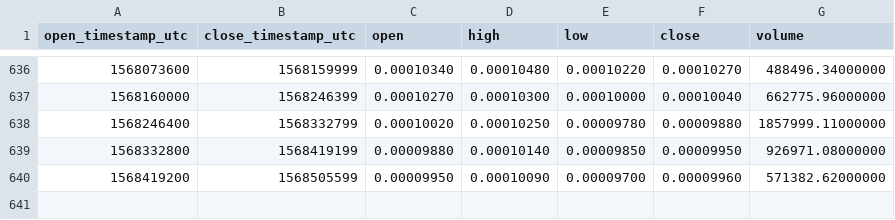
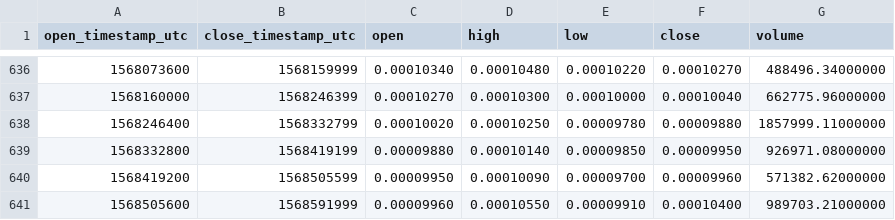
Before and after one commit to cryptobigbro/binance-WAVESBTC, a CSV file: binance-WAVESBTC-1d.csv, drawn as a sheet; only a part is shown, gaps mark what is left out; the diff names each change by its address in the sheet, - before the commit and + after, or states it on an @@ line.

Commit message:
Update OHLCV data.

```diff
--- a/binance-WAVESBTC-1d.csv
+++ b/binance-WAVESBTC-1d.csv
+row 641: 1568505600 | 1568591999 | 0.00009960 | 0.00010550 | 0.00009910 | 0.00010400 | 989703.21000000
```
Also changed, not shown: 1 other file.
